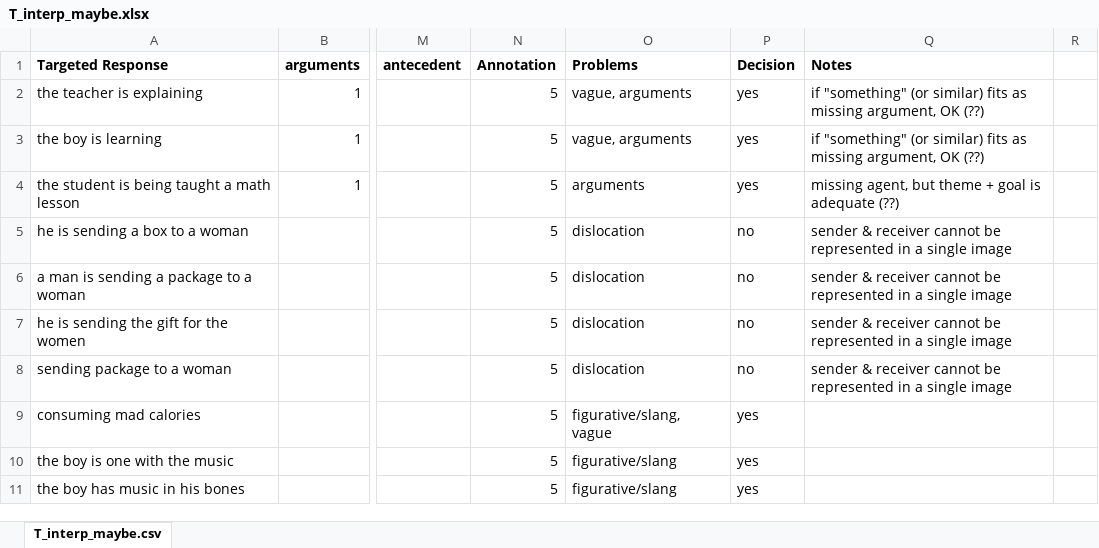
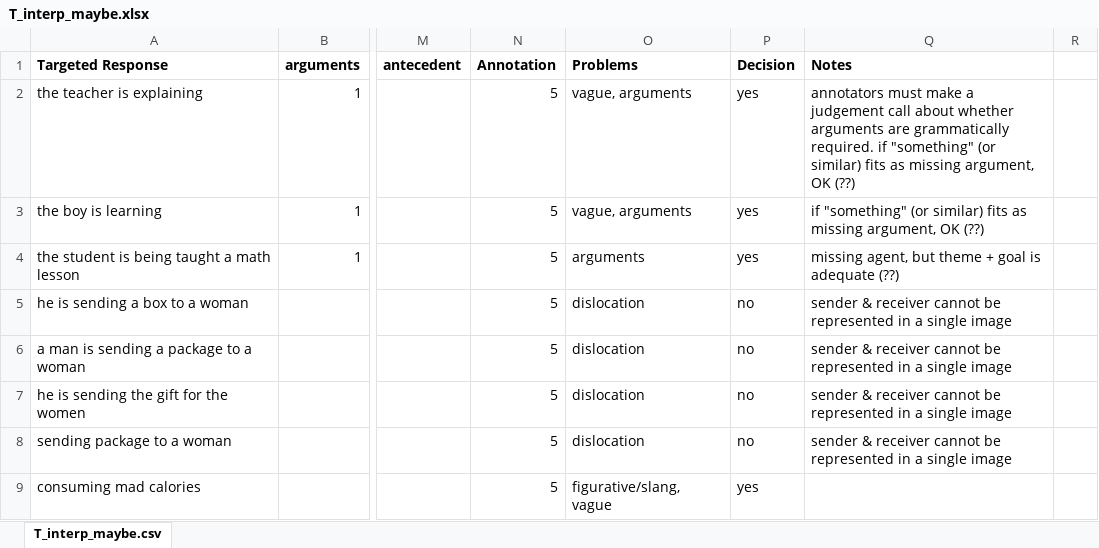
Before and after one commit to leviaking/SAILS, an Excel workbook: responses/2039/Interp/T_interp_maybe.xlsx, sheet T_interp_maybe.csv, drawn as a sheet; only a part is shown, gaps mark what is left out; the shorter side is filled out with more unchanged rows; values as stored, in another font and other column widths than the file's, no borders; the diff names each change by its address in the sheet, - before the commit and + after, or states it on an @@ line.

```diff
--- a/responses/2039/Interp/T_interp_maybe.xlsx (sheet T_interp_maybe.csv)
+++ b/responses/2039/Interp/T_interp_maybe.xlsx (sheet T_interp_maybe.csv)
-Q2 (Notes): if "something"…
+Q2 (Notes): annotators must make a judgement call about whether arguments are grammatically required. if "something"…
```
Also changed, not shown: responses/2039/Interp/U_interp_arguments.xlsx, 8 other files.
